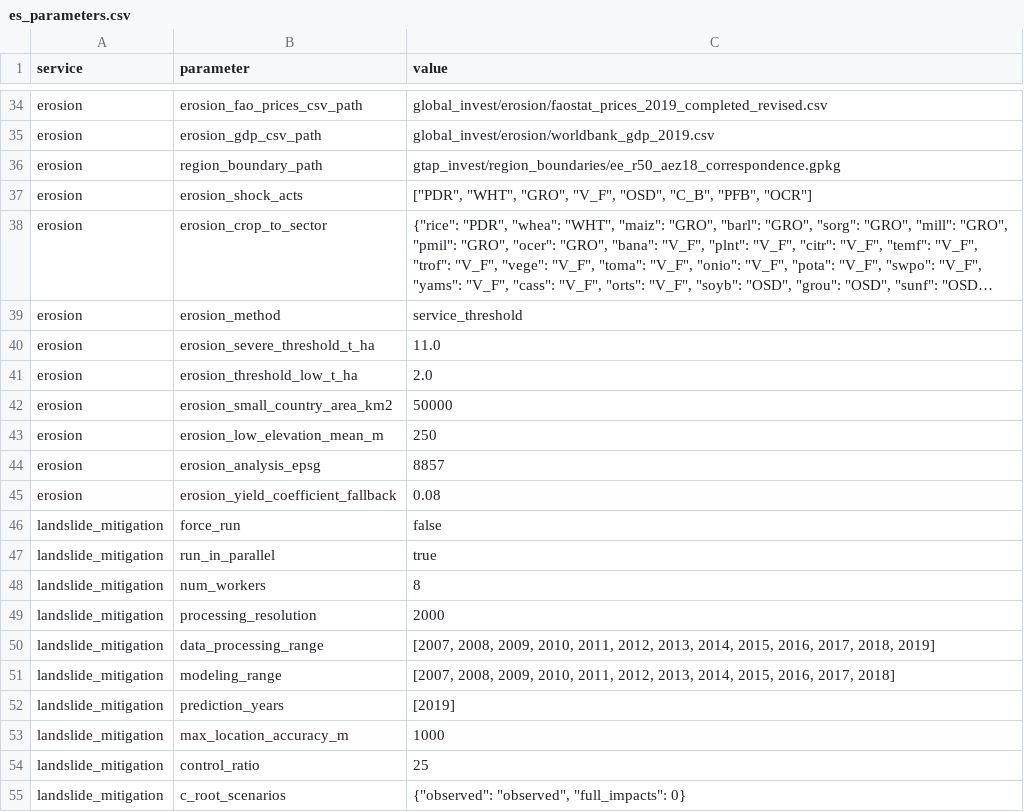
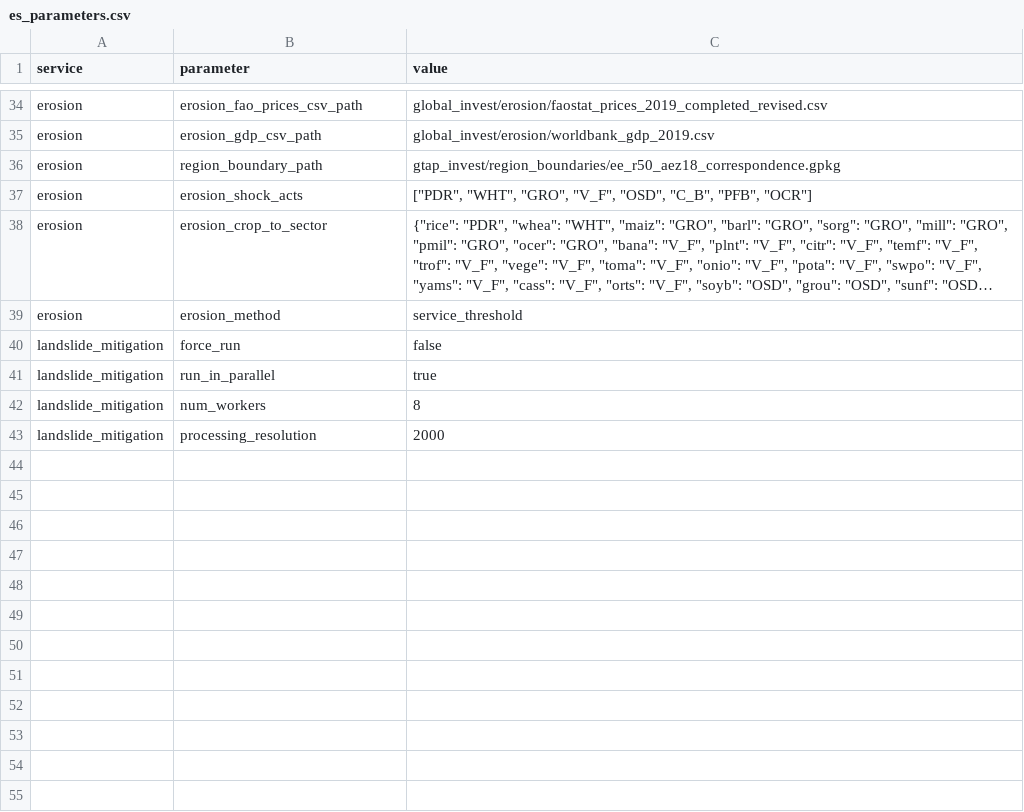
Before and after one commit to NatCapTEEMs/global_invest_dev, a CSV file: global_invest/input_template/es_parameters.csv, drawn as a sheet; only a part is shown, gaps mark what is left out; long unchanged cells end in …; the diff names each change by its address in the sheet, - before the commit and + after, or states it on an @@ line.

Commit message:
Method constants return to code; the sorting rule sharpens (Chiara's catch)
Her question -- why are the SES-11 thresholds csv cells? -- exposed both
an inconsistency (yield_coefficient_fallback in a cell while its twin
EROSION_ALPHA stayed code with a don't-tune note) and the real line:
constants that DEFINE the published science change by reviewed commit,
not by an input/-copy edit; cells are for run-shaping knobs, machine
keys, data locations, and export vocabulary. Applied to erosion (six
SES-11/analysis constants back as named code constants with getattr
hooks) and landslide (six method values -> code constants, caller-wins
assignment in initialize; run knobs stay rows). Sorting table updated in
the mental model; tests pin the split. Suite 53.

```diff
--- a/global_invest/input_template/es_parameters.csv
+++ b/global_invest/input_template/es_parameters.csv
-row 40: erosion | erosion_severe_threshold_t_ha | 11.0
-row 41: erosion | erosion_threshold_low_t_ha | 2.0
-row 42: erosion | erosion_small_country_area_km2 | 50000
-row 43: erosion | erosion_low_elevation_mean_m | 250
-row 44: erosion | erosion_analysis_epsg | 8857
-row 45: erosion | erosion_yield_coefficient_fallback | 0.08
-row 50: landslide_mitigation | data_processing_range | [2007, 2008, 2009, 2010, 2011, 2012, 2013, 2014, 2015, 2016, 2017, 2018, 2019]
-row 51: landslide_mitigation | modeling_range | [2007, 2008, 2009, 2010, 2011, 2012, 2013, 2014, 2015, 2016, 2017, 2018]
-row 52: landslide_mitigation | prediction_years | [2019]
-row 53: landslide_mitigation | max_location_accuracy_m | 1000
-row 54: landslide_mitigation | control_ratio | 25
-row 55: landslide_mitigation | c_root_scenarios | {"observed": "observed", "full_impacts": 0}
```
Also changed, not shown: 4 other files.
